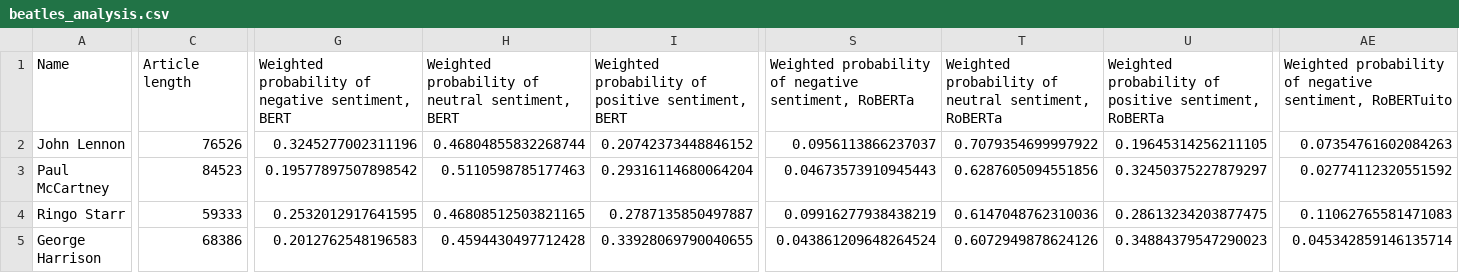
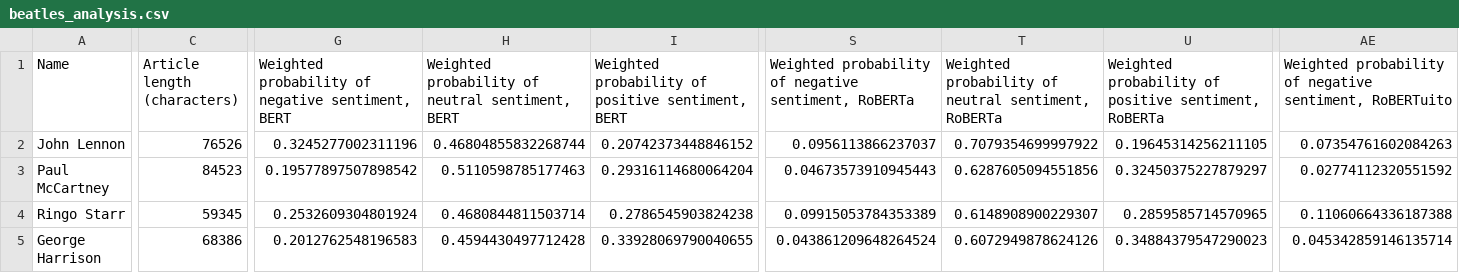
Before and after one commit to git627/Wikipedia-sentiment-analysis, a CSV file: Datasets/beatles_analysis.csv, drawn as a sheet; only a part is shown, gaps mark what is left out; the diff covers the shown part only; the diff names each change by its address in the sheet, - before the commit and + after, or states it on an @@ line.

```diff
--- a/Datasets/beatles_analysis.csv
+++ b/Datasets/beatles_analysis.csv
-C1: Article length
+C1: Article length (characters)
-C4 (Article length (characters)): 59333
+C4 (Article length (characters)): 59345
-G4: 0.2532012917641595
+G4: 0.2532609304801924
-H4: 0.46808512503821165
+H4: 0.4680844811503714
-I4: 0.2787135850497887
+I4: 0.2786545903824238
-S4: 0.09916277938438219
+S4: 0.09915053784353389
-T4: 0.6147048762310036
+T4: 0.6148908900229307
-U4: 0.28613234203877475
+U4: 0.2859585714570965
-AE4: 0.11062765581471083
+AE4: 0.11060664336187388
```
Also changed, not shown: 2 edited cells elsewhere in this file, Datasets/actors_analysis.csv, 8 other files.
